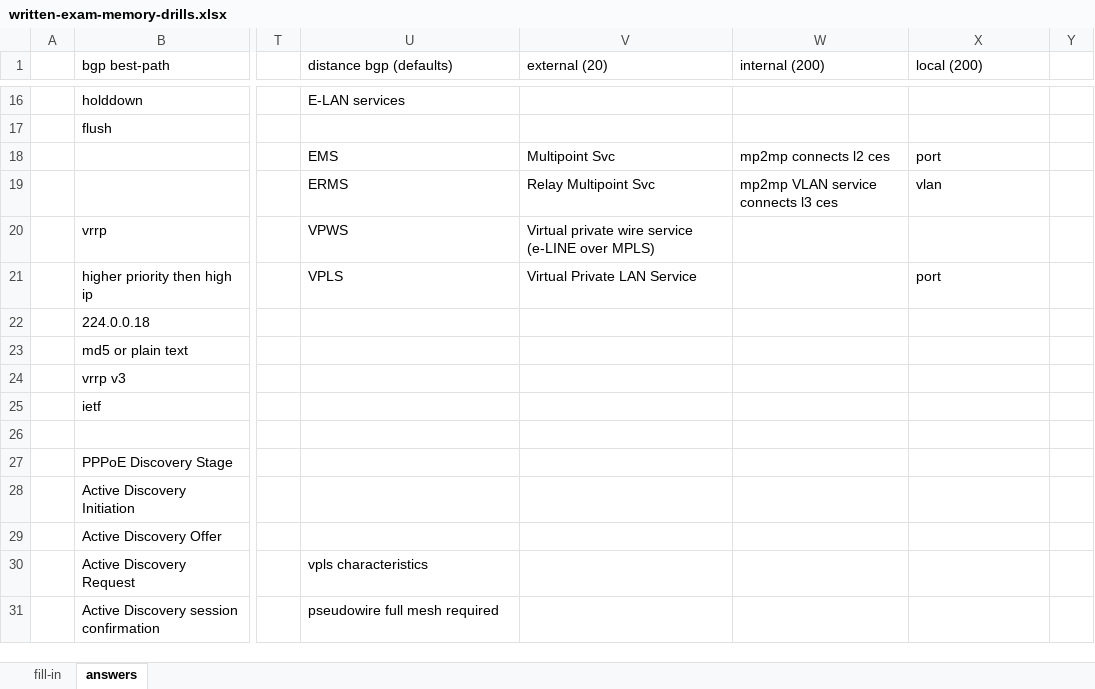
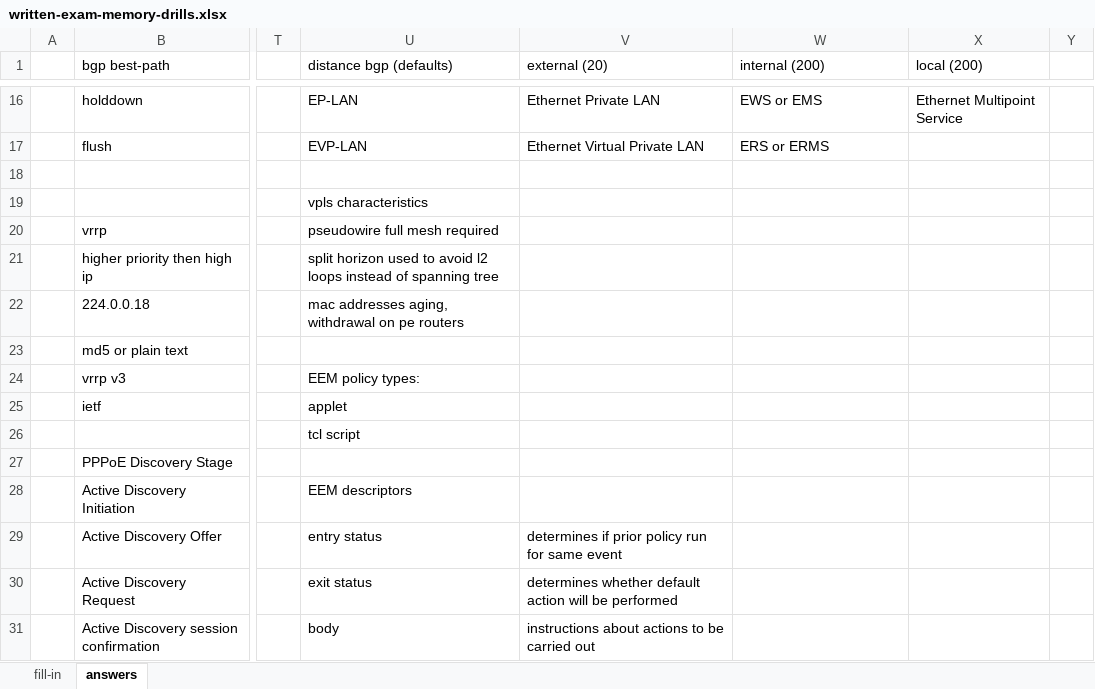
Before and after one commit to thelantamer/notes, an Excel workbook: written-exam-memory-drills.xlsx, sheet answers, drawn as a sheet; only a part is shown, gaps mark what is left out; values as stored, in another font and other column widths than the file's, no cell formats; the diff covers the shown part only; the diff names each change by its address in the sheet, - before the commit and + after, or states it on an @@ line.

```diff
--- a/written-exam-memory-drills.xlsx (sheet answers)
+++ b/written-exam-memory-drills.xlsx (sheet answers)
-U16 (distance bgp (defaults)): E-LAN services
+U16 (distance bgp (defaults)): EP-LAN
-V16 (external (20)): (empty)
+V16 (external (20)): Ethernet Private LAN
-W16 (internal (200)): (empty)
+W16 (internal (200)): EWS or EMS
-X16 (local (200)): (empty)
+X16 (local (200)): Ethernet Multipoint Service
-U17 (distance bgp (defaults)): (empty)
+U17 (distance bgp (defaults)): EVP-LAN
-V17 (external (20)): (empty)
+V17 (external (20)): Ethernet Virtual Private LAN
-W17 (internal (200)): (empty)
+W17 (internal (200)): ERS or ERMS
-U18 (distance bgp (defaults)): EMS
+U18 (distance bgp (defaults)): (empty)
-V18 (external (20)): Multipoint Svc
+V18 (external (20)): (empty)
-W18 (internal (200)): mp2mp connects l2 ces
+W18 (internal (200)): (empty)
-X18 (local (200)): port
+X18 (local (200)): (empty)
-U19 (distance bgp (defaults)): ERMS
+U19 (distance bgp (defaults)): vpls characteristics
-V19 (external (20)): Relay Multipoint Svc
+V19 (external (20)): (empty)
-W19 (internal (200)): mp2mp VLAN service connects l3 ces
+W19 (internal (200)): (empty)
-X19 (local (200)): vlan
+X19 (local (200)): (empty)
-U20 (distance bgp (defaults)): VPWS
+U20 (distance bgp (defaults)): pseudowire full mesh required
-V20 (external (20)): Virtual private wire service (e-LINE over MPLS)
+V20 (external (20)): (empty)
-U21 (distance bgp (defaults)): VPLS
+U21 (distance bgp (defaults)): split horizon used to avoid l2 loops instead of spanning tree
-V21 (external (20)): Virtual Private LAN Service
+V21 (external (20)): (empty)
-X21 (local (200)): port
+X21 (local (200)): (empty)
-U22 (distance bgp (defaults)): (empty)
+U22 (distance bgp (defaults)): mac addresses aging, withdrawal on pe routers
-U24 (distance bgp (defaults)): (empty)
+U24 (distance bgp (defaults)): EEM policy types:
-U25 (distance bgp (defaults)): (empty)
+U25 (distance bgp (defaults)): applet
-U26 (distance bgp (defaults)): (empty)
+U26 (distance bgp (defaults)): tcl script
-U28 (distance bgp (defaults)): (empty)
+U28 (distance bgp (defaults)): EEM descriptors
-U29 (distance bgp (defaults)): (empty)
+U29 (distance bgp (defaults)): entry status
-V29 (external (20)): (empty)
+V29 (external (20)): determines if prior policy run for same event
-U30 (distance bgp (defaults)): vpls characteristics
+U30 (distance bgp (defaults)): exit status
-V30 (external (20)): (empty)
+V30 (external (20)): determines whether default action will be performed
-U31 (distance bgp (defaults)): pseudowire full mesh required
+U31 (distance bgp (defaults)): body
-V31 (external (20)): (empty)
+V31 (external (20)): instructions about actions to be carried out
```
Also changed, not shown: 4 added rows, 14 removed rows and 211 edited cells elsewhere in this sheet, cell formats.
